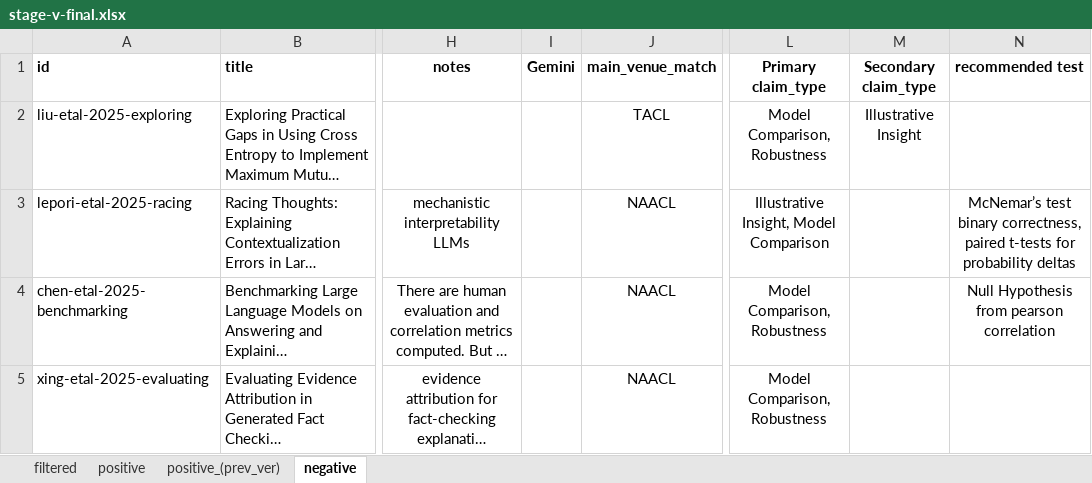
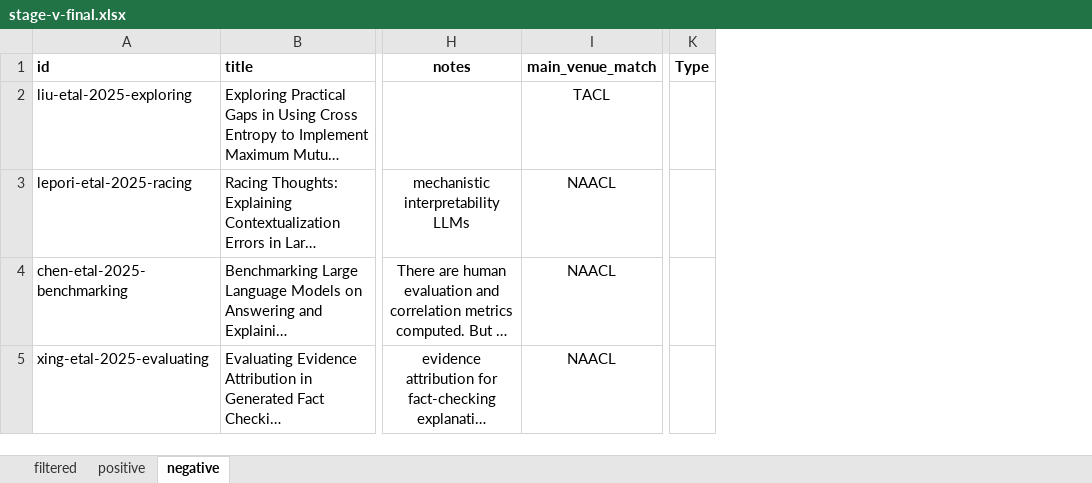
Before and after one commit to farizikhwantri/significancetestXNLP, an Excel workbook: final_artifact/stage-v-final.xlsx, sheet negative, drawn as a sheet; only a part is shown, gaps mark what is left out; long unchanged cells end in …; values as stored, in another font and other column widths than the file's, no borders; removed rows and columns are numbered as before the commit, all else as after; the diff covers the shown part only; the diff names each change by its address in the sheet, - before the commit and + after, or states it on an @@ line.

```diff
--- a/final_artifact/stage-v-final.xlsx (sheet negative)
+++ b/final_artifact/stage-v-final.xlsx (sheet negative)
-sheet tab: positive_(prev_ver)
-column I (Gemini), empty
-column L (Primary claim_type), rows 2-5: Model Comparison, Robustness | Illustrative Insight, Model Comparison | Model Comparison, Robustness | Model Comparison, Robustness
-column M (Secondary claim_type), row 2: Illustrative Insight
-column N (recommended test), rows 3-4: McNemar’s test binary correctness, paired t-tests for probability deltas | Null Hypothesis from pearson correlation
+column K (Type), empty
```
Also changed, not shown: 134 added rows and 1 removed row elsewhere in this sheet, sheet filtered, sheet positive, formulas that keep their value, charts or pictures, 3 other files.
